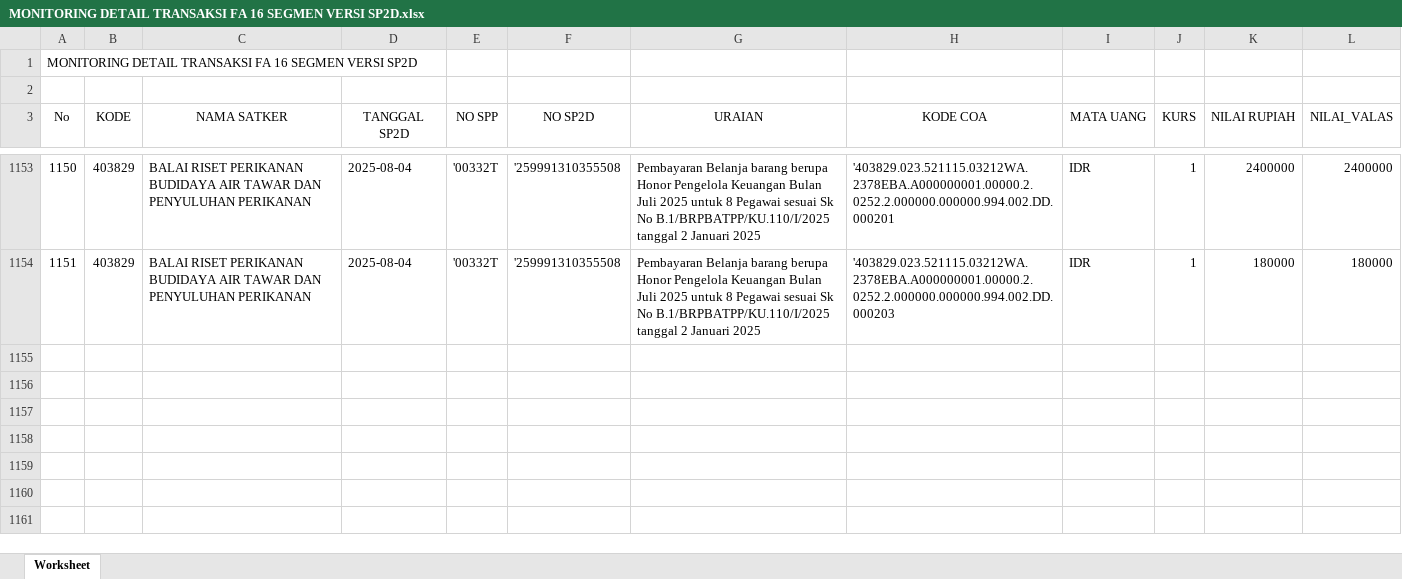
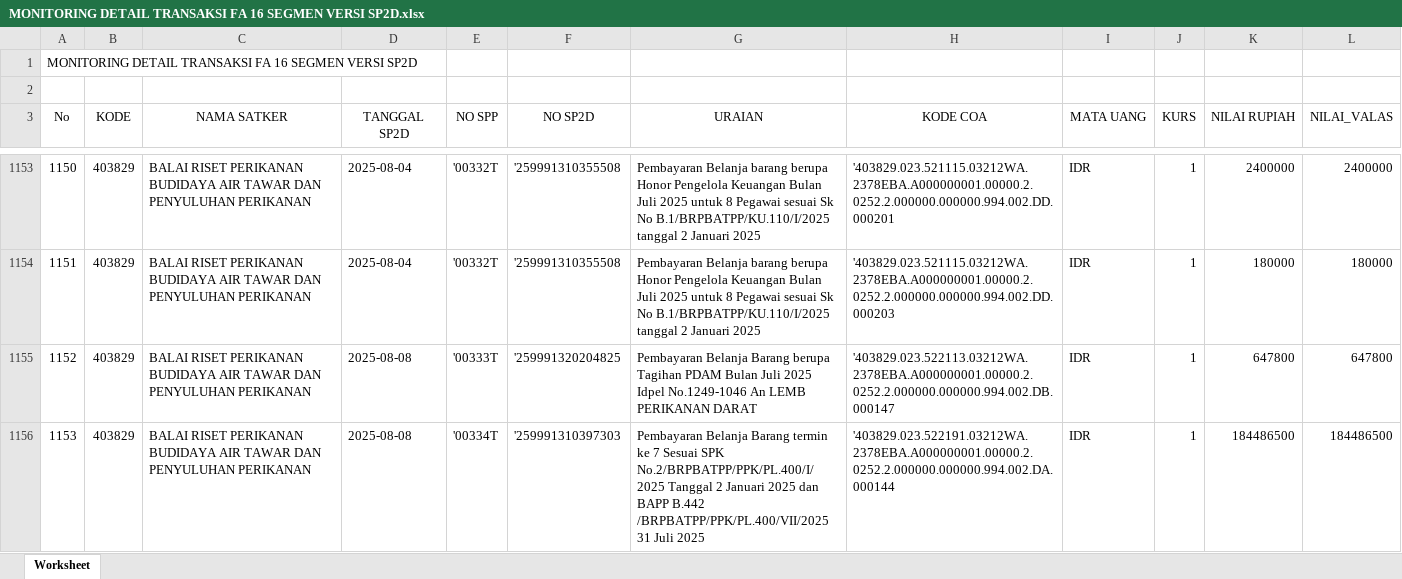
Before and after one commit to eemenk/TA.2025, an Excel workbook: Database/MONITORING DETAIL TRANSAKSI FA 16 SEGMEN VERSI SP2D.xlsx, sheet Worksheet, drawn as a sheet; only a part is shown, gaps mark what is left out; values as stored, in another font and other column widths than the file's, no borders; the diff names each change by its address in the sheet, - before the commit and + after, or states it on an @@ line.

```diff
--- a/Database/MONITORING DETAIL TRANSAKSI FA 16 SEGMEN VERSI SP2D.xlsx (sheet Worksheet)
+++ b/Database/MONITORING DETAIL TRANSAKSI FA 16 SEGMEN VERSI SP2D.xlsx (sheet Worksheet)
+row 1155: 1152 | 403829 | BALAI RISET PERIKANAN BUDIDAYA AIR TAWAR DAN PENYULUHAN PERIKANAN | 2025-08-08 | '00333T | '259991320204825 | Pembayaran Belanja Barang berupa Tagihan PDAM Bulan Juli 2025 Idpel No.1249-1046 An LEMB PERIKANAN DARAT | '403829.023.522113.03212WA.2378EBA.A000000001.00000.2.0252.2.000000.000000.994.002.DB.000147 | IDR | 1 | 647800 | 647800
+row 1156: 1153 | 403829 | BALAI RISET PERIKANAN BUDIDAYA AIR TAWAR DAN PENYULUHAN PERIKANAN | 2025-08-08 | '00334T | '259991310397303 | Pembayaran Belanja Barang termin ke 7 Sesuai SPK No.2/BRPBATPP/PPK/PL.400/I/2025 Tanggal 2 Januari 2025 dan BAPP B.442 /BRPBATPP/PPK/PL.400/VII/2025 31 Juli 2025 | '403829.023.522191.03212WA.2378EBA.A000000001.00000.2.0252.2.000000.000000.994.002.DA.000144 | IDR | 1 | 184486500 | 184486500
```
Also changed, not shown: Database/Akrual.xlsx, Database/DAFTAR SP2D SATKER.xlsx, 2 other files.
